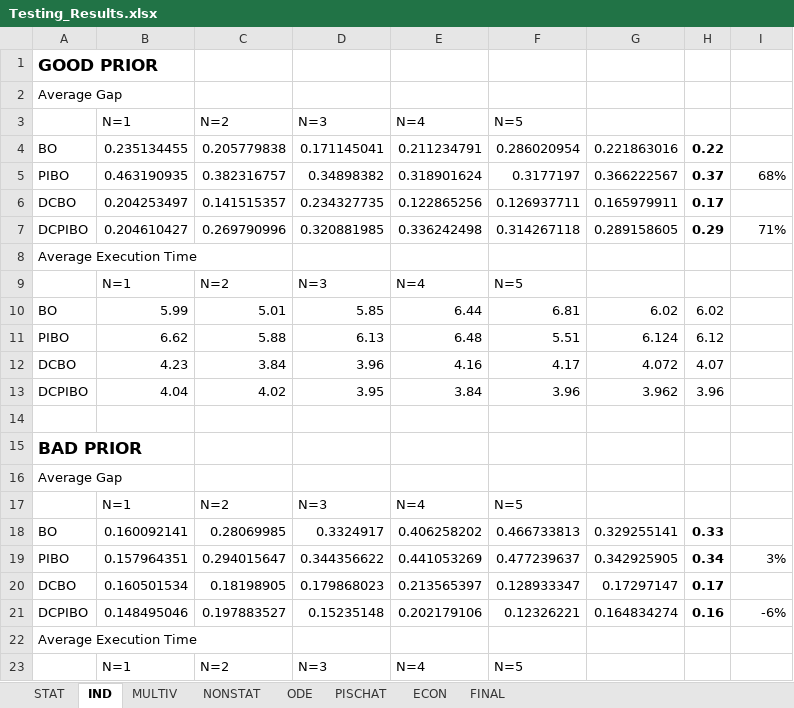
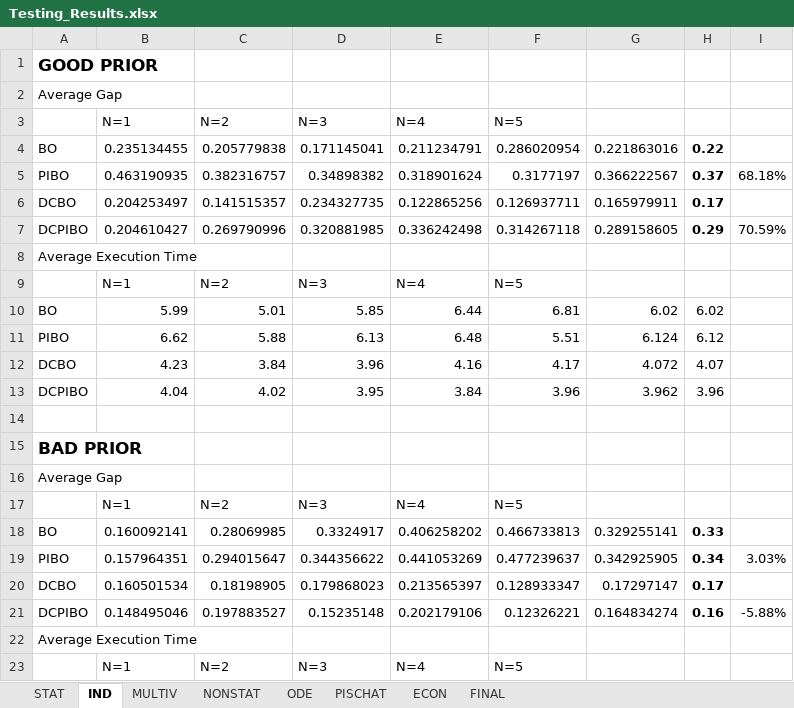
Before and after one commit to lucalavazza/Bayesian-Optimisation-with-Prior-Knowledge, an Excel workbook: results/Testing_Results.xlsx, sheet IND, drawn as a sheet; only a part is shown; values as stored, in another font and other column widths than the file's, no borders; the diff names each change by its address in the sheet, - before the commit and + after, or states it on an @@ line.

```diff
--- a/results/Testing_Results.xlsx (sheet IND)
+++ b/results/Testing_Results.xlsx (sheet IND)
-I5: 68%
+I5: 68.18%
-I7: 71%
+I7: 70.59%
-I19: 3%
+I19: 3.03%
-I21: -6%
+I21: -5.88%
```
Also changed, not shown: sheet FINAL, sheet MULTIV, sheet PISCHAT, sheet ODE, sheet ECON, sheet NONSTAT, 1 more sheet.
